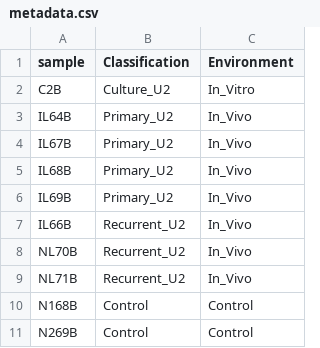
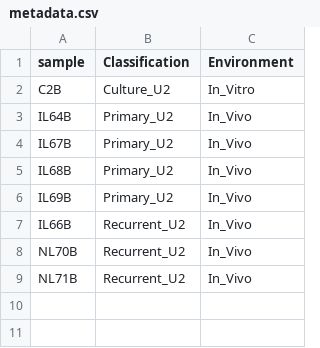
Before and after one commit to Gregory-Schwing-MD-PhD/u251-transcriptomic-evolution, a CSV file: ANALYSIS/metadata.csv, drawn as a sheet; the diff names each change by its address in the sheet, - before the commit and + after, or states it on an @@ line.

```diff
--- a/ANALYSIS/metadata.csv
+++ b/ANALYSIS/metadata.csv
-row 10: N168B | Control | Control
-row 11: N269B | Control | Control
```
Also changed, not shown: 3 other files.
